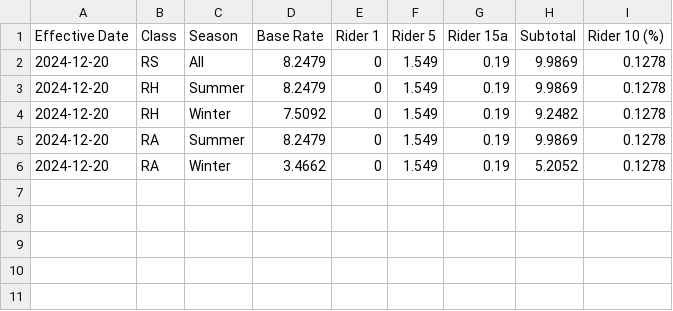
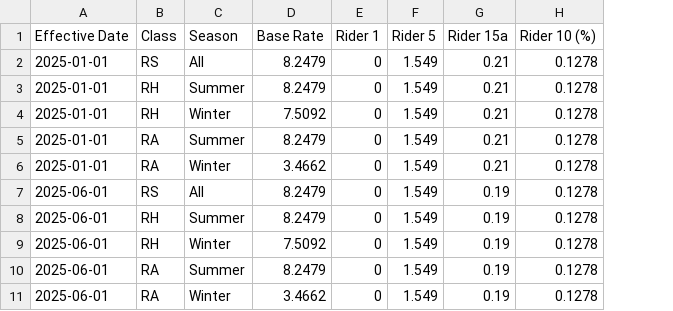
Before and after one commit to pyther/dlc-rates, a CSV file: data/distribution.csv, drawn as a sheet; removed rows and columns are numbered as before the commit, all else as after; the diff names each change by its address in the sheet, - before the commit and + after, or states it on an @@ line.

Commit message:
Update rates for 2025 and improve project documentation

```diff
--- a/data/distribution.csv
+++ b/data/distribution.csv
-column H (Subtotal), rows 2-6: 9.9869 | 9.9869 | 9.2482 | 9.9869 | 5.2052
+row 2: 2025-01-01 | RS | All | 8.2479 | 0 | 1.549 | 0.21 | 0.1278
+row 3: 2025-01-01 | RH | Summer | 8.2479 | 0 | 1.549 | 0.21 | 0.1278
+row 4: 2025-01-01 | RH | Winter | 7.5092 | 0 | 1.549 | 0.21 | 0.1278
+row 5: 2025-01-01 | RA | Summer | 8.2479 | 0 | 1.549 | 0.21 | 0.1278
+row 6: 2025-01-01 | RA | Winter | 3.4662 | 0 | 1.549 | 0.21 | 0.1278
-A7:A11 (Effective Date): 2024-12-20
+A7:A11 (Effective Date): 2025-06-01
```
Also changed, not shown: output/rates.csv, 4 other files.
